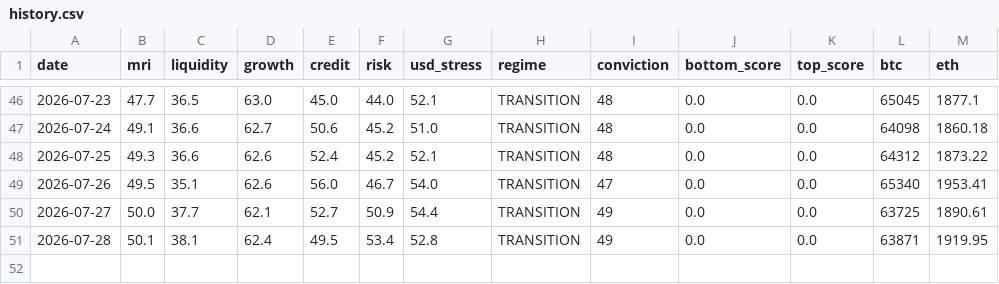
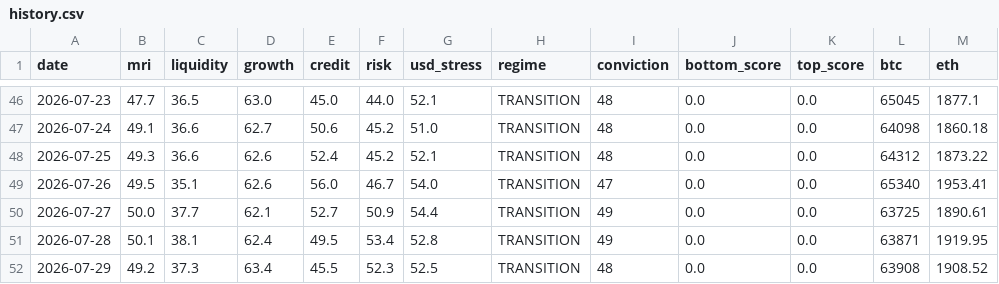
Before and after one commit to noahdeitmerg-svg/makro-dashboard, a CSV file: history.csv, drawn as a sheet; only a part is shown, gaps mark what is left out; the diff names each change by its address in the sheet, - before the commit and + after, or states it on an @@ line.

```diff
--- a/history.csv
+++ b/history.csv
+row 52: 2026-07-29 | 49.2 | 37.3 | 63.4 | 45.5 | 52.3 | 52.5 | TRANSITION | 48 | 0.0 | 0.0 | 63908 | 1908.52
```
Also changed, not shown: 2 other files.
